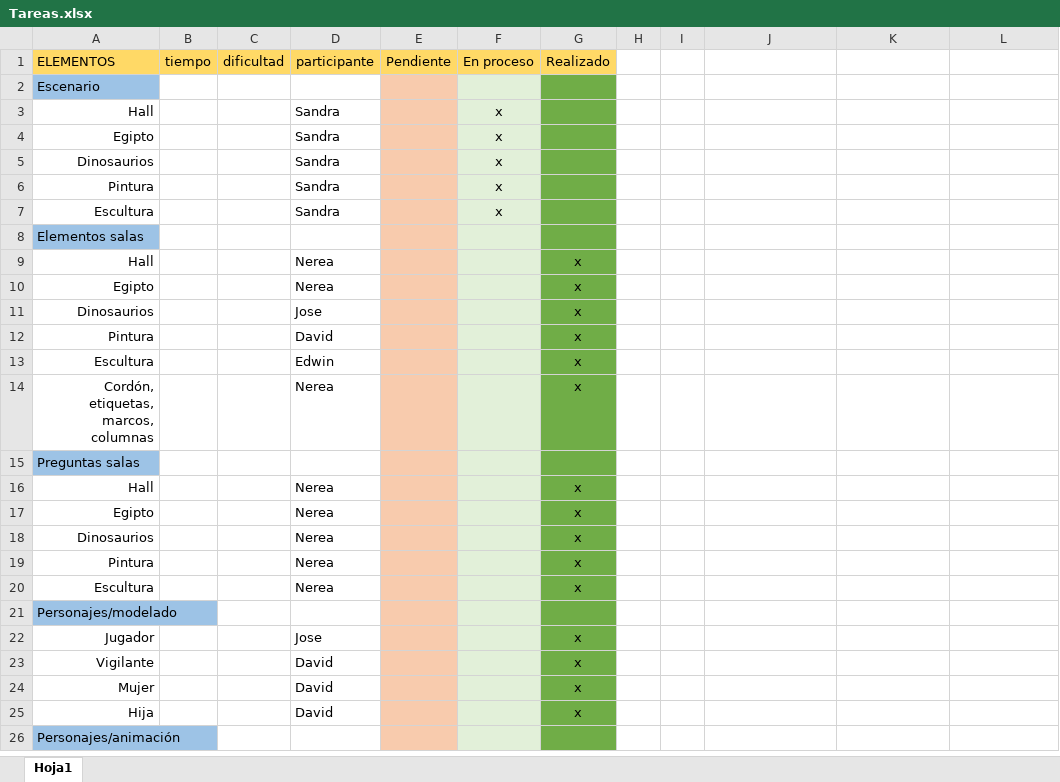
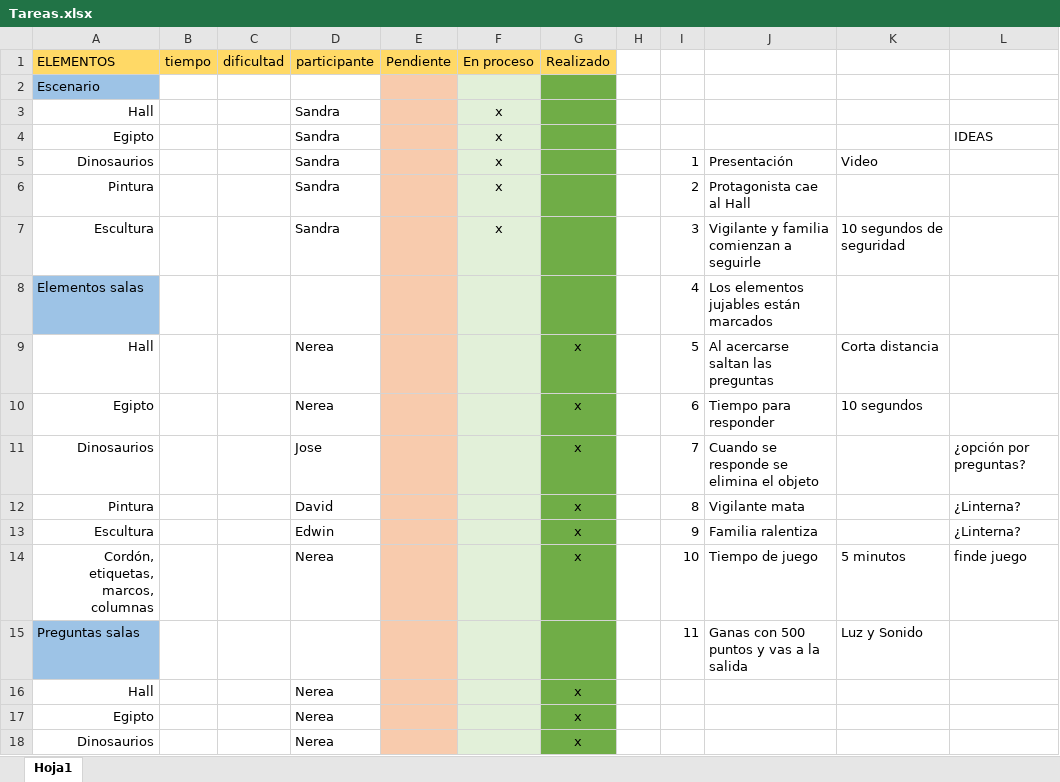
Before and after one commit to Disoluto/Museum, an Excel workbook: Museum_U3D/Assets/Prefab/WORDyEXCEL/Tareas.xlsx, sheet Hoja1, drawn as a sheet; only a part is shown; the shorter side is filled out with more unchanged rows; values as stored, in another font and other column widths than the file's, no borders; removed rows and columns are numbered as before the commit, all else as after; the diff names each change by its address in the sheet, - before the commit and + after, or states it on an @@ line.

```diff
--- a/Museum_U3D/Assets/Prefab/WORDyEXCEL/Tareas.xlsx (sheet Hoja1)
+++ b/Museum_U3D/Assets/Prefab/WORDyEXCEL/Tareas.xlsx (sheet Hoja1)
-L4: (empty)
+L4: IDEAS
-I5: (empty)
+I5: 1
-J5: (empty)
+J5: Presentación
-K5: (empty)
+K5: Video
-I6: (empty)
+I6: 2
-J6: (empty)
+J6: Protagonista cae al Hall
-I7: (empty)
+I7: 3
-J7: (empty)
+J7: Vigilante y familia comienzan a seguirle
-K7: (empty)
+K7: 10 segundos de seguridad
-I8: (empty)
+I8: 4
-J8: (empty)
+J8: Los elementos jujables están marcados
-I9: (empty)
+I9: 5
-J9: (empty)
+J9: Al acercarse saltan las preguntas
-K9: (empty)
+K9: Corta distancia
-I10: (empty)
+I10: 6
-J10: (empty)
+J10: Tiempo para responder
-K10: (empty)
+K10: 10 segundos
-I11: (empty)
+I11: 7
-J11: (empty)
+J11: Cuando se responde se elimina el objeto
-L11: (empty)
+L11: ¿opción por preguntas?
-I12: (empty)
+I12: 8
-J12: (empty)
+J12: Vigilante mata
-L12:L13: (empty)
+L12:L13: ¿Linterna?
-I13: (empty)
+I13: 9
-J13: (empty)
+J13: Familia ralentiza
-I14: (empty)
+I14: 10
-J14: (empty)
+J14: Tiempo de juego
-K14: (empty)
+K14: 5 minutos
-L14: (empty)
+L14: finde juego
-row 15: Preguntas salas
+row 15: Preguntas salas |  |  |  |  |  |  |  | 11 | Ganas con 500 puntos y vas a la salida | Luz y Sonido
```
Also changed, not shown: 7 other files.
